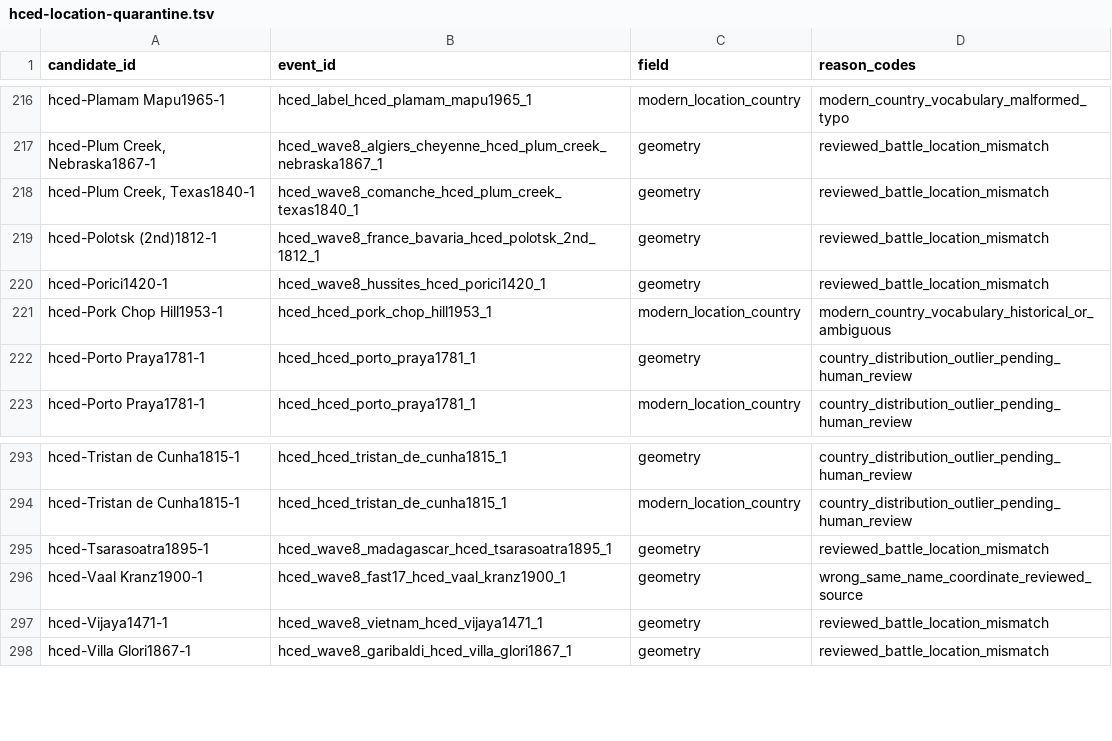
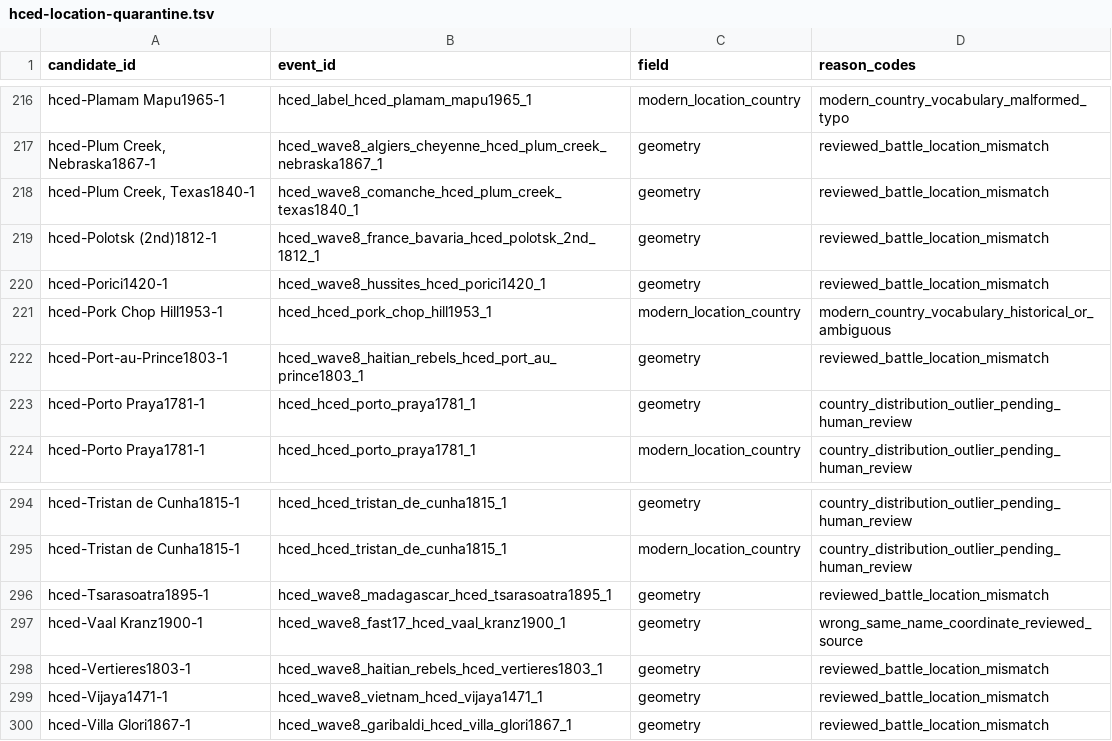
Before and after one commit to TylerJForstrom/Military-ELO-System, a TSV file: data/policy/hced-location-quarantine.tsv, drawn as a sheet; only a part is shown, gaps mark what is left out.

Commit message:
Promote audited Haitian rebel campaigns

```diff
--- a/data/policy/hced-location-quarantine.tsv
+++ b/data/policy/hced-location-quarantine.tsv
@@ -221,2 +221,3 @@ hced-Porici1420-1	hced_wave8_hussites_hced_porici1420_1	geometry	reviewed_battle
 hced-Pork Chop Hill1953-1	hced_hced_pork_chop_hill1953_1	modern_location_country	modern_country_vocabulary_historical_or_ambiguous
+hced-Port-au-Prince1803-1	hced_wave8_haitian_rebels_hced_port_au_prince1803_1	geometry	reviewed_battle_location_mismatch
 hced-Porto Praya1781-1	hced_hced_porto_praya1781_1	geometry	country_distribution_outlier_pending_human_review
@@ -296,2 +297,3 @@ hced-Tsarasoatra1895-1	hced_wave8_madagascar_hced_tsarasoatra1895_1	geometry	rev
 hced-Vaal Kranz1900-1	hced_wave8_fast17_hced_vaal_kranz1900_1	geometry	wrong_same_name_coordinate_reviewed_source
+hced-Vertieres1803-1	hced_wave8_haitian_rebels_hced_vertieres1803_1	geometry	reviewed_battle_location_mismatch
 hced-Vijaya1471-1	hced_wave8_vietnam_hced_vijaya1471_1	geometry	reviewed_battle_location_mismatch
```
Also changed, not shown: 7 other files.
